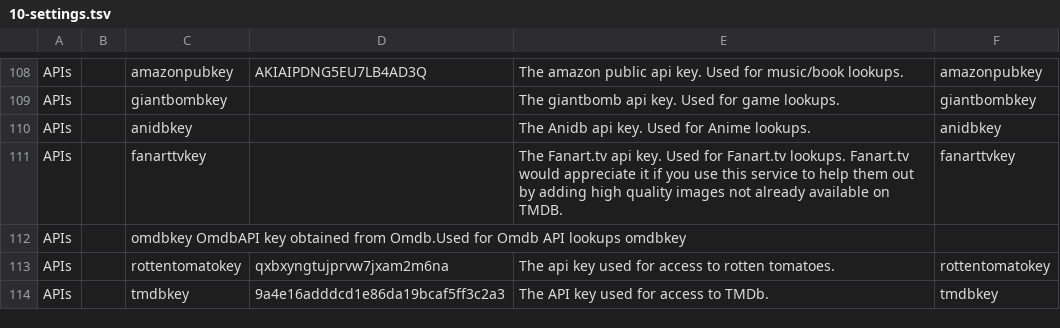
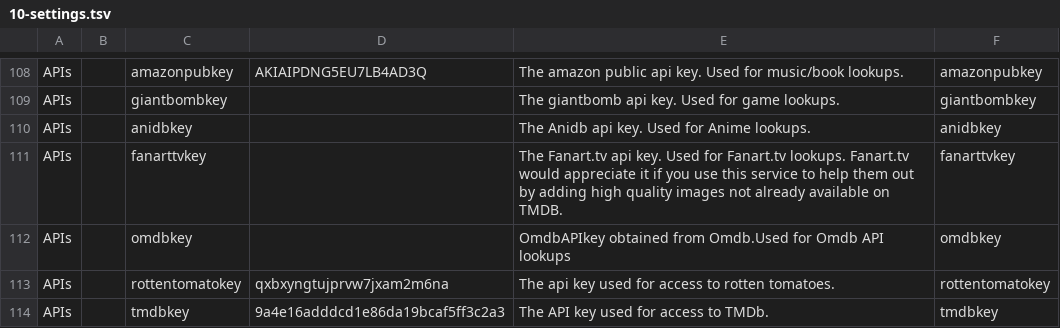
Before and after one commit to xbmc4lyfe/newznab-tmux, a TSV file: resources/db/schema/data/10-settings.tsv, drawn as a sheet; only a part is shown, gaps mark what is left out; removed rows and columns are numbered as before the commit, all else as after; the diff names each change by its address in the sheet, - before the commit and + after, or states it on an @@ line.

Commit message:
Properly fix 10-settings.tsv

```diff
--- a/resources/db/schema/data/10-settings.tsv
+++ b/resources/db/schema/data/10-settings.tsv
-row 112: APIs |  | omdbkey OmdbAPI key obtained from Omdb.Used for Omdb API lookups omdbkey
+row 112: APIs |  | omdbkey |  | OmdbAPIkey obtained from Omdb.Used for Omdb API lookups | omdbkey
```
Also changed, not shown: 1 other file.
